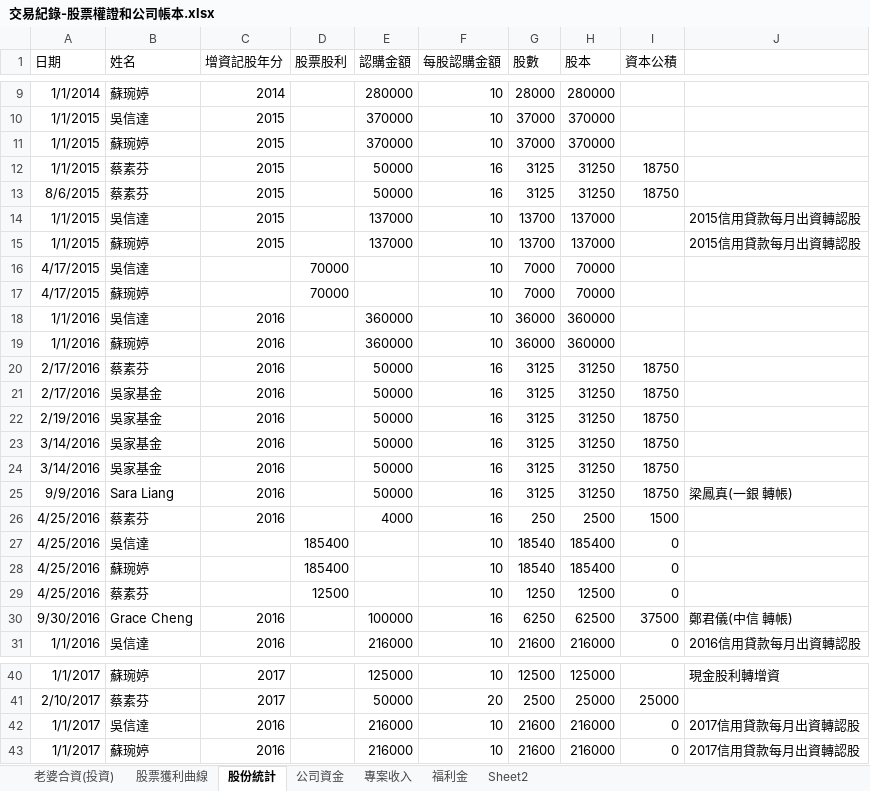
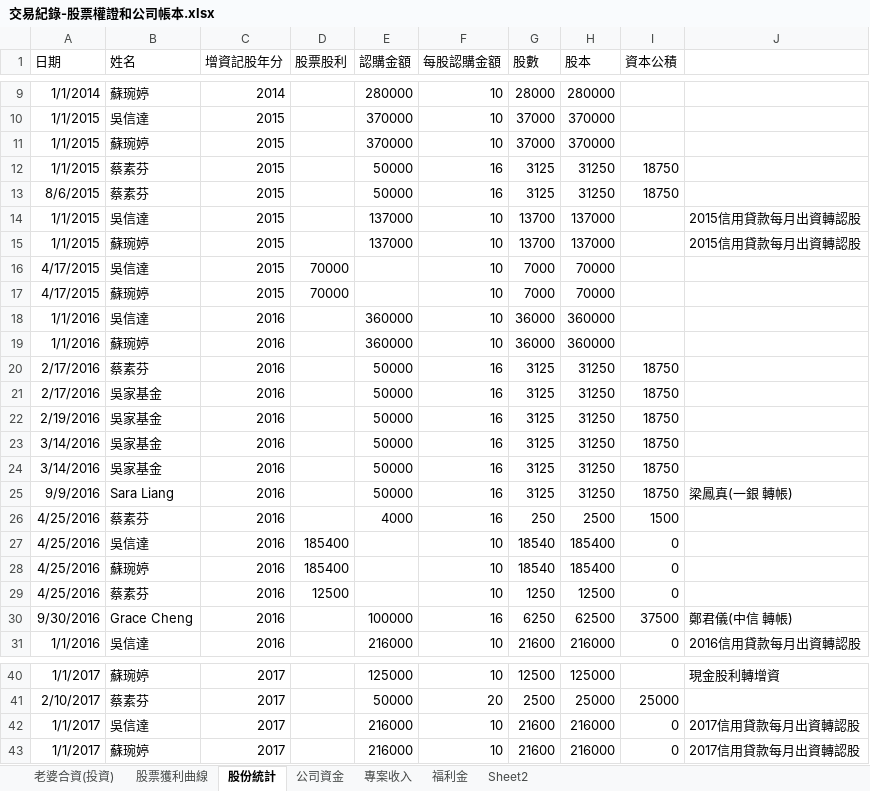
Before and after one commit to dada2cindy/tradeuse-dada2cindy, an Excel workbook: 交易紀錄/交易紀錄-股票權證和公司帳本.xlsx, sheet 股份統計, drawn as a sheet; only a part is shown, gaps mark what is left out; values as stored, in another font and other column widths than the file's, no borders; the diff names each change by its address in the sheet, - before the commit and + after, or states it on an @@ line.

```diff
--- a/交易紀錄/交易紀錄-股票權證和公司帳本.xlsx (sheet 股份統計)
+++ b/交易紀錄/交易紀錄-股票權證和公司帳本.xlsx (sheet 股份統計)
-C16:C17 (增資記股年分): (empty)
+C16:C17 (增資記股年分): 2015
-C27:C29 (增資記股年分): (empty)
+C27:C29 (增資記股年分): 2016
-C42:C43 (增資記股年分): 2016
+C42:C43 (增資記股年分): 2017
```
Also changed, not shown: sheet 老婆合資(投資), sheet 股票獲利曲線, formulas that keep their value, charts or pictures, 交易紀錄/信用貸款.xlsx.
